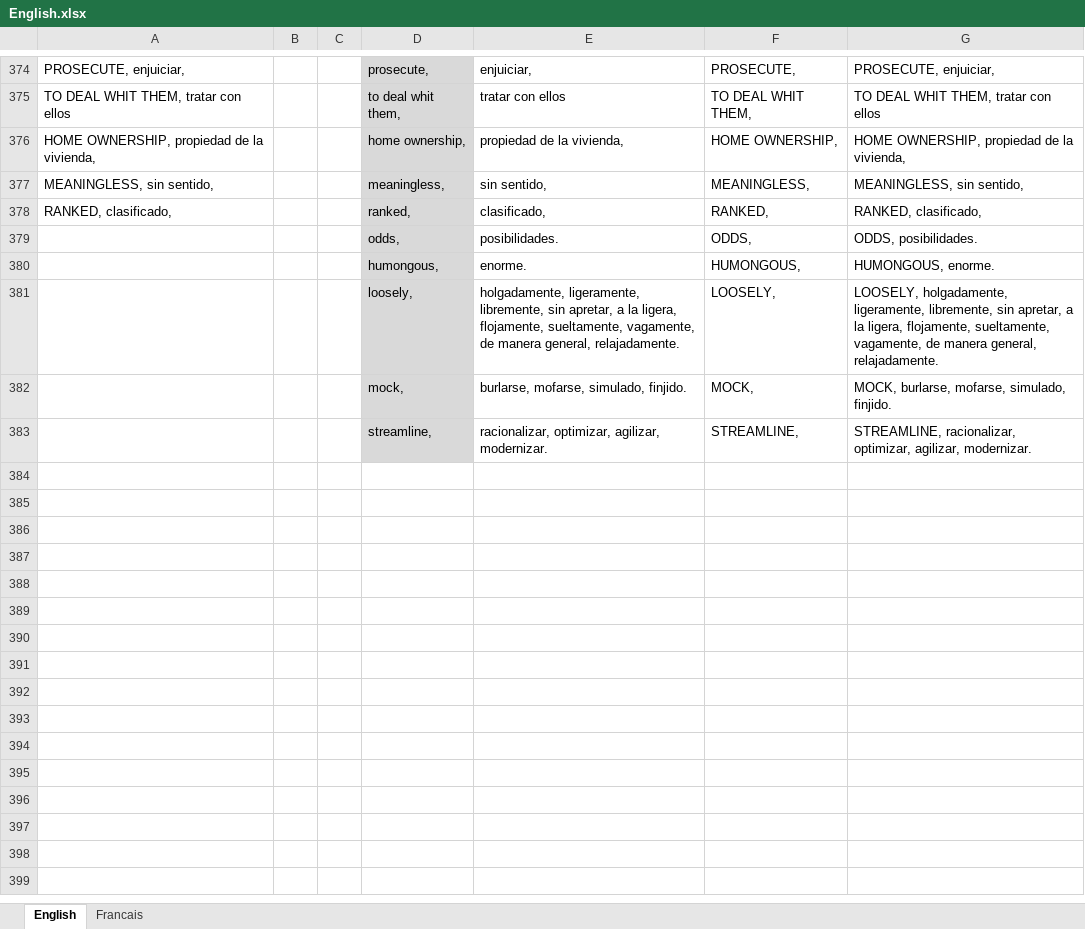
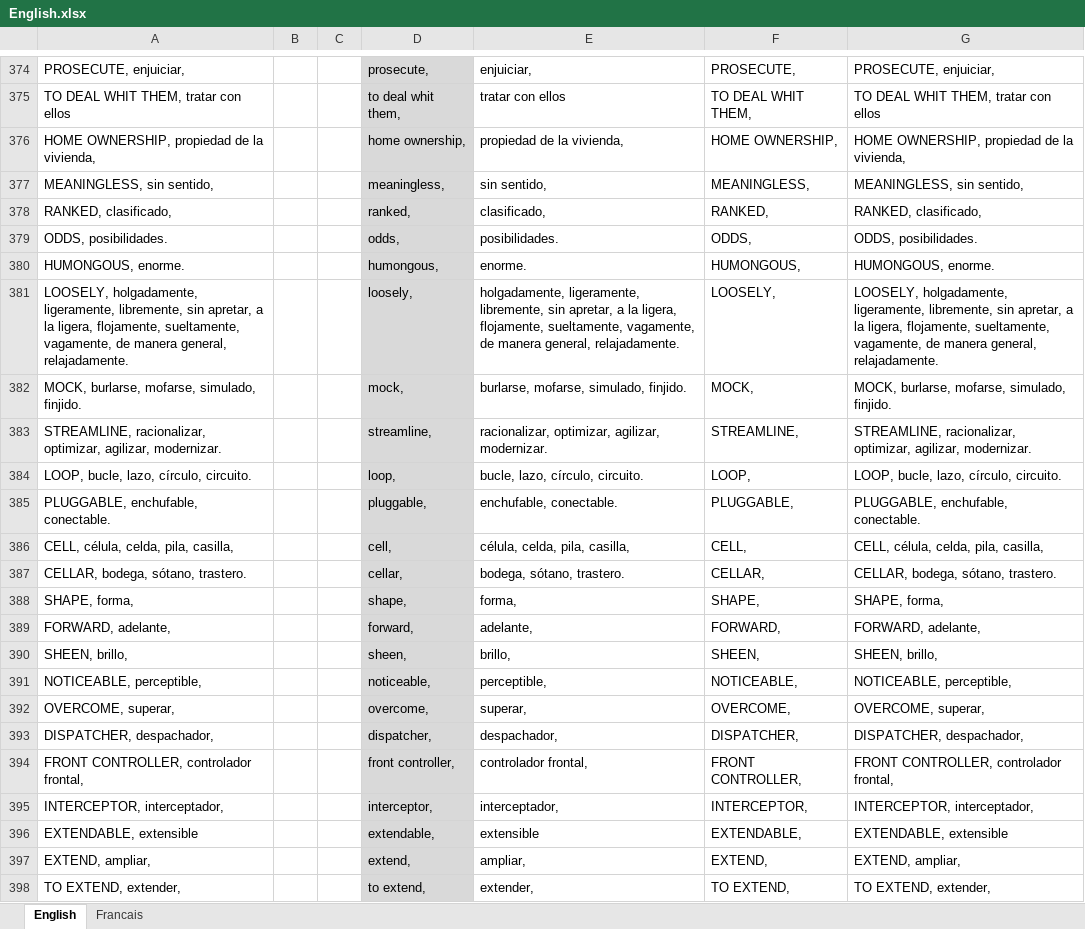
Before and after one commit to mi-angel/r1, an Excel workbook: English.xlsx, sheet English, drawn as a sheet; only a part is shown, gaps mark what is left out; values as stored, in another font and other column widths than the file's, no borders; conditional formats not drawn; the diff covers the shown part only; the diff names each change by its address in the sheet, - before the commit and + after, or states it on an @@ line.

Commit message:
update 20200311

```diff
--- a/English.xlsx (sheet English)
+++ b/English.xlsx (sheet English)
-A379: (empty)
+A379: ODDS, posibilidades.
-A380: (empty)
+A380: HUMONGOUS, enorme.
-A381: (empty)
+A381: LOOSELY, holgadamente, ligeramente, libremente, sin apretar, a la ligera, flojamente, sueltamente, vagamente, de manera general, relajadamente.
-A382: (empty)
+A382: MOCK, burlarse, mofarse, simulado, finjido.
-A383: (empty)
+A383: STREAMLINE, racionalizar, optimizar, agilizar, modernizar.
+row 384: LOOP, bucle, lazo, círculo, circuito. |  |  | loop, | bucle, lazo, círculo, circuito. | LOOP, | LOOP, bucle, lazo, círculo, circuito.
+row 385: PLUGGABLE, enchufable, conectable. |  |  | pluggable, | enchufable, conectable. | PLUGGABLE, | PLUGGABLE, enchufable, conectable.
+row 386: CELL, célula, celda, pila, casilla, |  |  | cell, | célula, celda, pila, casilla, | CELL, | CELL, célula, celda, pila, casilla,
+row 387: CELLAR, bodega, sótano, trastero. |  |  | cellar, | bodega, sótano, trastero. | CELLAR, | CELLAR, bodega, sótano, trastero.
+row 388: SHAPE, forma, |  |  | shape, | forma, | SHAPE, | SHAPE, forma,
+row 389: FORWARD, adelante, |  |  | forward, | adelante, | FORWARD, | FORWARD, adelante,
+row 390: SHEEN, brillo, |  |  | sheen, | brillo, | SHEEN, | SHEEN, brillo,
+row 391: NOTICEABLE, perceptible, |  |  | noticeable, | perceptible, | NOTICEABLE, | NOTICEABLE, perceptible,
+row 392: OVERCOME, superar, |  |  | overcome, | superar, | OVERCOME, | OVERCOME, superar,
+row 393: DISPATCHER, despachador, |  |  | dispatcher, | despachador, | DISPATCHER, | DISPATCHER, despachador,
+row 394: FRONT CONTROLLER, controlador frontal, |  |  | front controller, | controlador frontal, | FRONT CONTROLLER, | FRONT CONTROLLER, controlador frontal,
+row 395: INTERCEPTOR, interceptador, |  |  | interceptor, | interceptador, | INTERCEPTOR, | INTERCEPTOR, interceptador,
+row 396: EXTENDABLE, extensible |  |  | extendable, | extensible | EXTENDABLE, | EXTENDABLE, extensible
+row 397: EXTEND, ampliar, |  |  | extend, | ampliar, | EXTEND, | EXTEND, ampliar,
+row 398: TO EXTEND, extender, |  |  | to extend, | extender, | TO EXTEND, | TO EXTEND, extender,
```
Also changed, not shown: 90 added rows and 154 edited cells elsewhere in this sheet.
